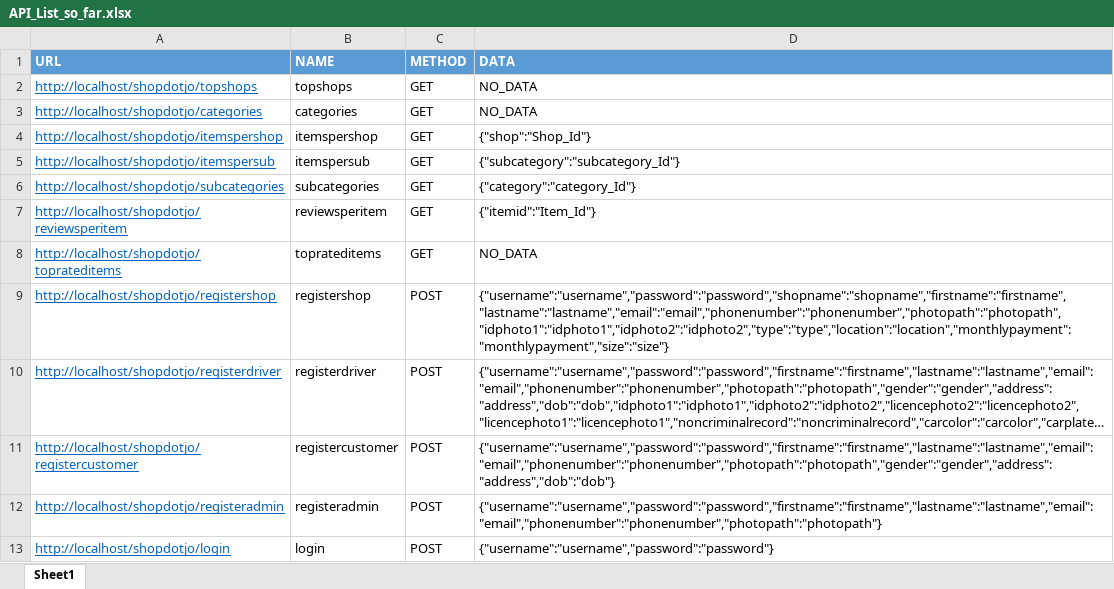
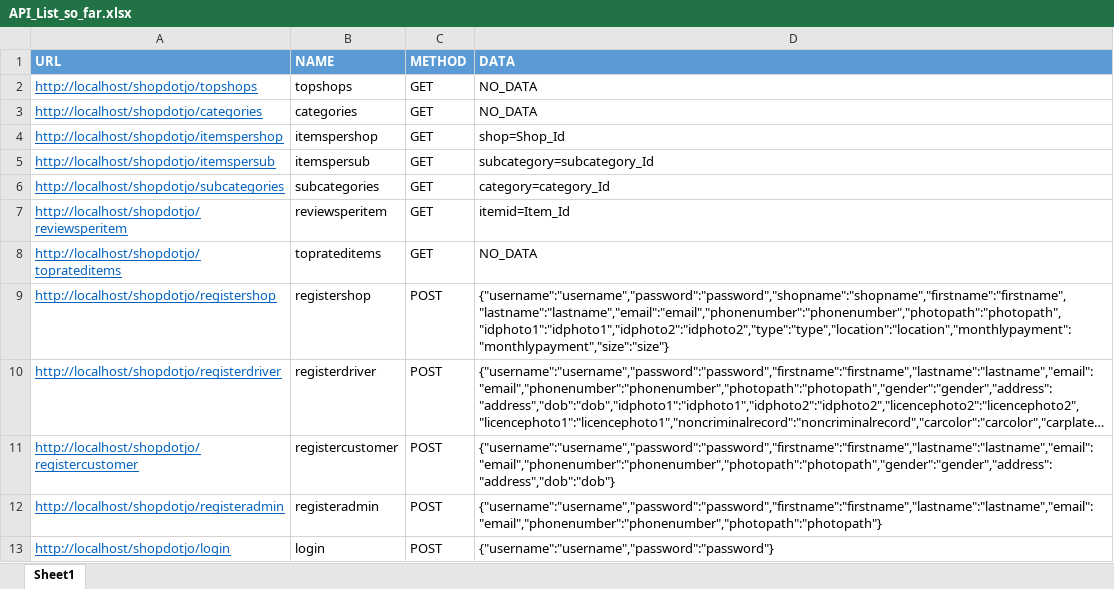
Before and after one commit to Jojoalkhrissat/foodtruck, an Excel workbook: API_List_so_far.xlsx, sheet Sheet1, drawn as a sheet; long unchanged cells end in …; values as stored, in another font and other column widths than the file's, no borders; the diff names each change by its address in the sheet, - before the commit and + after, or states it on an @@ line.

Commit message:
changed parameter receiving

```diff
--- a/API_List_so_far.xlsx (sheet Sheet1)
+++ b/API_List_so_far.xlsx (sheet Sheet1)
-D4 (DATA): {"shop":"Shop_Id"}
+D4 (DATA): shop=Shop_Id
-D5 (DATA): {"subcategory":"subcategory_Id"}
+D5 (DATA): subcategory=subcategory_Id
-D6 (DATA): {"category":"category_Id"}
+D6 (DATA): category=category_Id
-D7 (DATA): {"itemid":"Item_Id"}
+D7 (DATA): itemid=Item_Id
```
